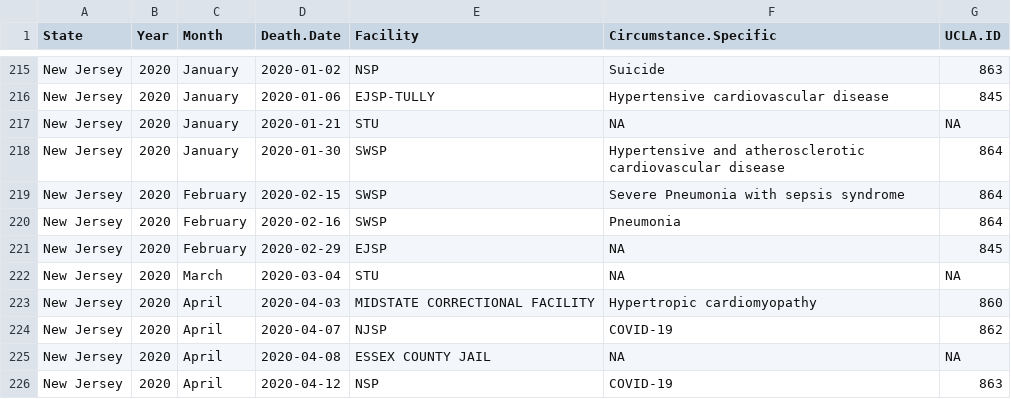
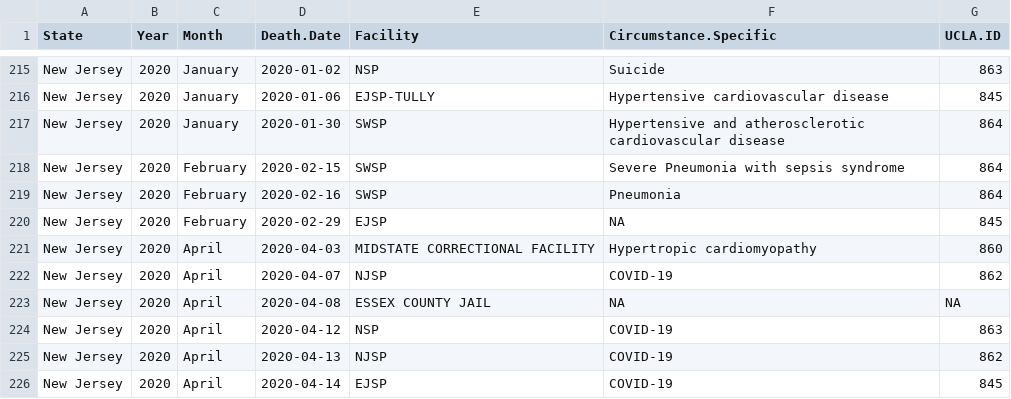
Before and after one commit to uclalawcovid19behindbars/custodial_mortality_project, a CSV file: Data/Raw/Deaths/Individual/NJ-Individual.csv, drawn as a sheet; only a part is shown, gaps mark what is left out; the shorter side is filled out with more unchanged rows; the diff covers the shown part only; the diff names each change by its address in the sheet, - before the commit and + after, or states it on an @@ line.

Commit message:
separate out non-prison data MD-NJ-WV

```diff
--- a/Data/Raw/Deaths/Individual/NJ-Individual.csv
+++ b/Data/Raw/Deaths/Individual/NJ-Individual.csv
-row 217: New Jersey | 2020 | January | 2020-01-21 | STU | NA | NA
-row 222: New Jersey | 2020 | March | 2020-03-04 | STU | NA | NA
```
Also changed, not shown: 10 removed rows elsewhere in this file, 5 other files.
